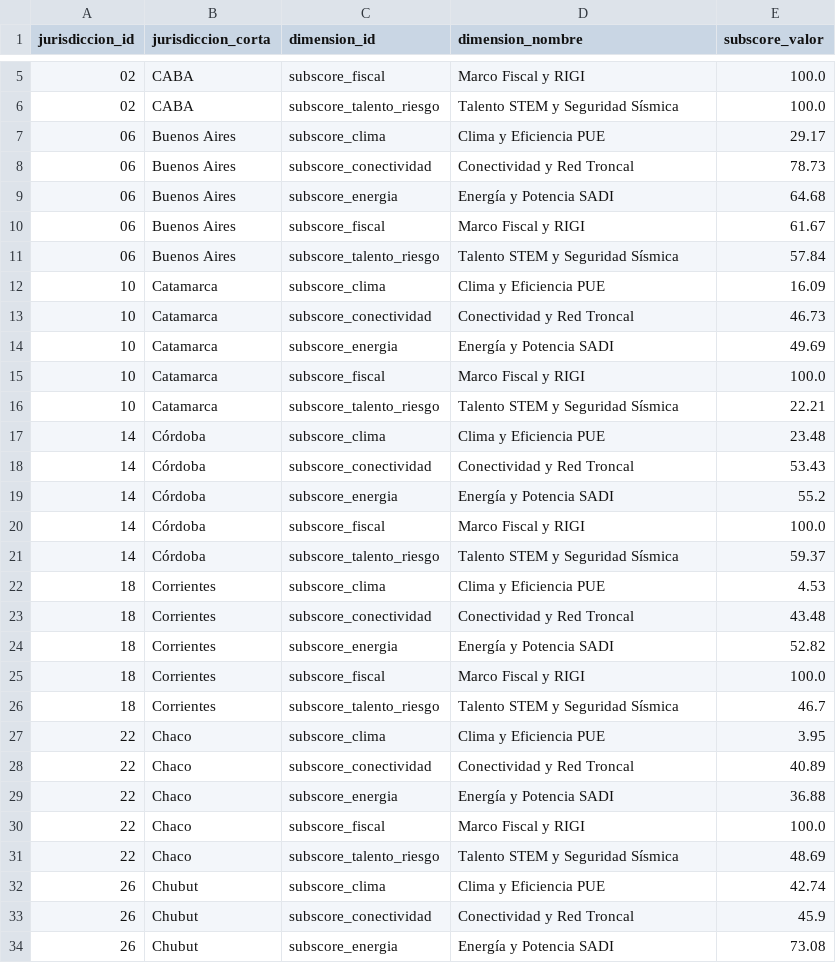
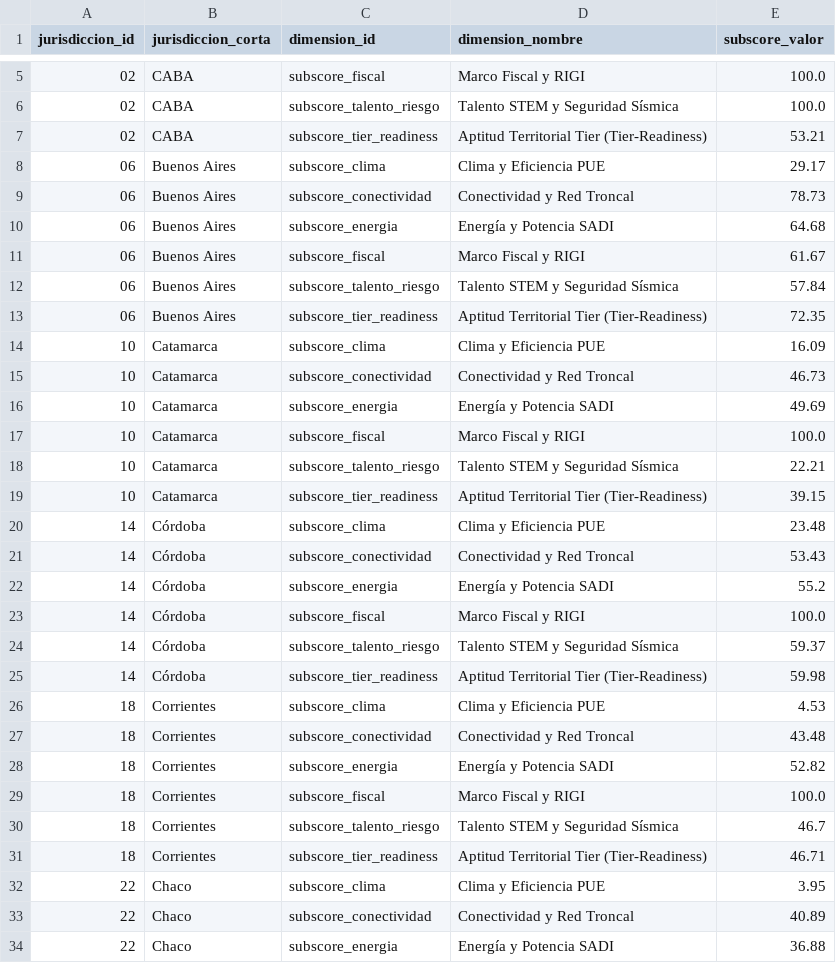
Before and after one commit to leo-anc123/viabilidad-ia-datacenters-ar, a CSV file: data/04_outputs/pbi_ready/fact_subscores_radar.csv, drawn as a sheet; only a part is shown, gaps mark what is left out; the shorter side is filled out with more unchanged rows; the diff covers the shown part only.

Commit message:
feat(modeling): incorporar 6ta dimension Tier-Readiness (Uptime Institute) y recalibrar ML/BI (v2.0.0-alpha.1)

```diff
--- a/data/04_outputs/pbi_ready/fact_subscores_radar.csv
+++ b/data/04_outputs/pbi_ready/fact_subscores_radar.csv
@@ -6,2 +6,3 @@
 02,CABA,subscore_talento_riesgo,Talento STEM y Seguridad Sísmica,100.0
+02,CABA,subscore_tier_readiness,Aptitud Territorial Tier (Tier-Readiness),53.21
 06,Buenos Aires,subscore_clima,Clima y Eficiencia PUE,29.17
@@ -11,2 +12,3 @@
 06,Buenos Aires,subscore_talento_riesgo,Talento STEM y Seguridad Sísmica,57.84
+06,Buenos Aires,subscore_tier_readiness,Aptitud Territorial Tier (Tier-Readiness),72.35
 10,Catamarca,subscore_clima,Clima y Eficiencia PUE,16.09
@@ -16,2 +18,3 @@
 10,Catamarca,subscore_talento_riesgo,Talento STEM y Seguridad Sísmica,22.21
+10,Catamarca,subscore_tier_readiness,Aptitud Territorial Tier (Tier-Readiness),39.15
 14,Córdoba,subscore_clima,Clima y Eficiencia PUE,23.48
@@ -21,2 +24,3 @@
 14,Córdoba,subscore_talento_riesgo,Talento STEM y Seguridad Sísmica,59.37
+14,Córdoba,subscore_tier_readiness,Aptitud Territorial Tier (Tier-Readiness),59.98
 18,Corrientes,subscore_clima,Clima y Eficiencia PUE,4.53
@@ -26,2 +30,3 @@
 18,Corrientes,subscore_talento_riesgo,Talento STEM y Seguridad Sísmica,46.7
+18,Corrientes,subscore_tier_readiness,Aptitud Territorial Tier (Tier-Readiness),46.71
 22,Chaco,subscore_clima,Clima y Eficiencia PUE,3.95
```
Also changed, not shown: 19 added rows elsewhere in this file, data/04_outputs/clusters_arquetipos.csv, data/04_outputs/montecarlo_sensibilidad.csv, 17 other files.
